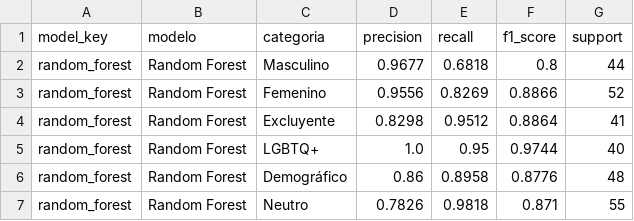
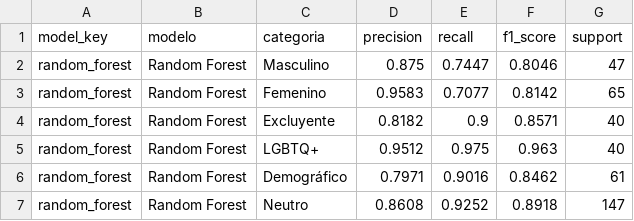
Before and after one commit to samsung4467/detector-sesgo-genero, a CSV file: reports/per_class_metrics.csv, drawn as a sheet.

Commit message:
Expand real Peru sample to 800, fuse 2000 master dataset, retrain lightweight RF, and update auditoria_800.html

```diff
--- a/reports/per_class_metrics.csv
+++ b/reports/per_class_metrics.csv
@@ -1,7 +1,7 @@
 model_key,modelo,categoria,precision,recall,f1_score,support
-random_forest,Random Forest,Masculino,0.9677,0.6818,0.8,44
-random_forest,Random Forest,Femenino,0.9556,0.8269,0.8866,52
-random_forest,Random Forest,Excluyente,0.8298,0.9512,0.8864,41
-random_forest,Random Forest,LGBTQ+,1.0,0.95,0.9744,40
-random_forest,Random Forest,Demográfico,0.86,0.8958,0.8776,48
-random_forest,Random Forest,Neutro,0.7826,0.9818,0.871,55
+random_forest,Random Forest,Masculino,0.875,0.7447,0.8046,47
+random_forest,Random Forest,Femenino,0.9583,0.7077,0.8142,65
+random_forest,Random Forest,Excluyente,0.8182,0.9,0.8571,40
+random_forest,Random Forest,LGBTQ+,0.9512,0.975,0.963,40
+random_forest,Random Forest,Demográfico,0.7971,0.9016,0.8462,61
+random_forest,Random Forest,Neutro,0.8608,0.9252,0.8918,147
```
Also changed, not shown: reports/confusion_matrices.csv, reports/model_metrics_summary.csv, 17 other files.
